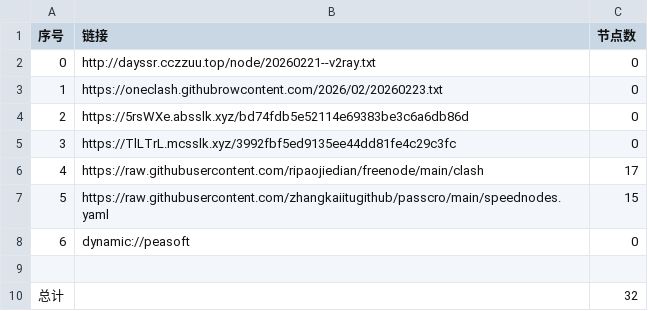
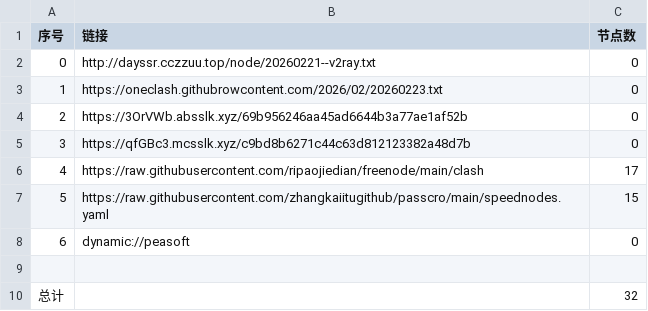
Before and after one commit to obscure1990/AutoMergePublicNodes, a CSV file: list_result.csv, drawn as a sheet.

```diff
--- a/list_result.csv
+++ b/list_result.csv
@@ -3,4 +3,4 @@
 1,https://oneclash.githubrowcontent.com/2026/02/20260223.txt,0
-2,https://5rsWXe.absslk.xyz/bd74fdb5e52114e69383be3c6a6db86d,0
-3,https://TlLTrL.mcsslk.xyz/3992fbf5ed9135ee44dd81fe4c29c3fc,0
+2,https://3OrVWb.absslk.xyz/69b956246aa45ad6644b3a77ae1af52b,0
+3,https://qfGBc3.mcsslk.xyz/c9bd8b6271c44c63d812123382a48d7b,0
 4,https://raw.githubusercontent.com/ripaojiedian/freenode/main/clash,17
```
Also changed, not shown: 3 other files.
